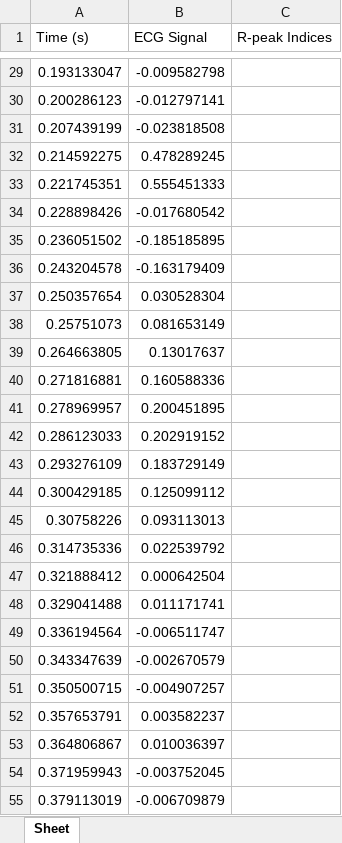
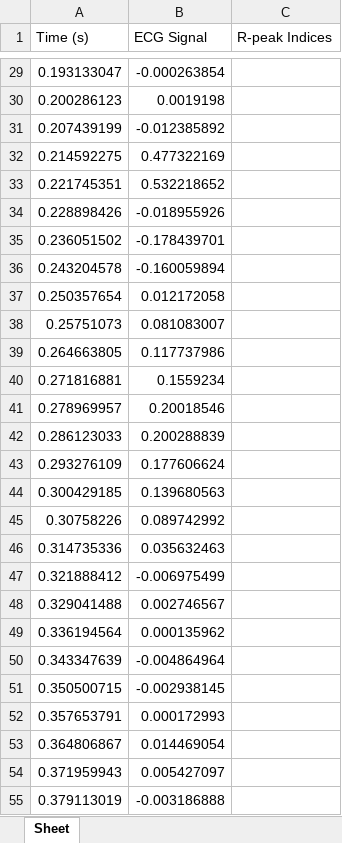
Before and after one commit to Mariizero/marianaproject, an Excel workbook: test_ECG_One.xlsx, sheet Sheet, drawn as a sheet; only a part is shown, gaps mark what is left out; values as stored, in another font and other column widths than the file's, no borders; the diff covers the shown part only; the diff names each change by its address in the sheet, - before the commit and + after, or states it on an @@ line.

```diff
--- a/test_ECG_One.xlsx (sheet Sheet)
+++ b/test_ECG_One.xlsx (sheet Sheet)
-B29 (ECG Signal): -0.009582798
+B29 (ECG Signal): -0.000263854
-B30 (ECG Signal): -0.012797141
+B30 (ECG Signal): 0.0019198
-B31 (ECG Signal): -0.023818508
+B31 (ECG Signal): -0.012385892
-B32 (ECG Signal): 0.478289245
+B32 (ECG Signal): 0.477322169
-B33 (ECG Signal): 0.555451333
+B33 (ECG Signal): 0.532218652
-B34 (ECG Signal): -0.017680542
+B34 (ECG Signal): -0.018955926
-B35 (ECG Signal): -0.185185895
+B35 (ECG Signal): -0.178439701
-B36 (ECG Signal): -0.163179409
+B36 (ECG Signal): -0.160059894
-B37 (ECG Signal): 0.030528304
+B37 (ECG Signal): 0.012172058
-B38 (ECG Signal): 0.081653149
+B38 (ECG Signal): 0.081083007
-B39 (ECG Signal): 0.13017637
+B39 (ECG Signal): 0.117737986
-B40 (ECG Signal): 0.160588336
+B40 (ECG Signal): 0.1559234
-B41 (ECG Signal): 0.200451895
+B41 (ECG Signal): 0.20018546
-B42 (ECG Signal): 0.202919152
+B42 (ECG Signal): 0.200288839
-B43 (ECG Signal): 0.183729149
+B43 (ECG Signal): 0.177606624
-B44 (ECG Signal): 0.125099112
+B44 (ECG Signal): 0.139680563
-B45 (ECG Signal): 0.093113013
+B45 (ECG Signal): 0.089742992
-B46 (ECG Signal): 0.022539792
+B46 (ECG Signal): 0.035632463
-B47 (ECG Signal): 0.000642504
+B47 (ECG Signal): -0.006975499
-B48 (ECG Signal): 0.011171741
+B48 (ECG Signal): 0.002746567
-B49 (ECG Signal): -0.006511747
+B49 (ECG Signal): 0.000135962
-B50 (ECG Signal): -0.002670579
+B50 (ECG Signal): -0.004864964
-B51 (ECG Signal): -0.004907257
+B51 (ECG Signal): -0.002938145
-B52 (ECG Signal): 0.003582237
+B52 (ECG Signal): 0.000172993
-B53 (ECG Signal): 0.010036397
+B53 (ECG Signal): 0.014469054
-B54 (ECG Signal): -0.003752045
+B54 (ECG Signal): 0.005427097
-B55 (ECG Signal): -0.006709879
+B55 (ECG Signal): -0.003186888
```
Also changed, not shown: 673 edited cells elsewhere in this sheet, 5 other files.
